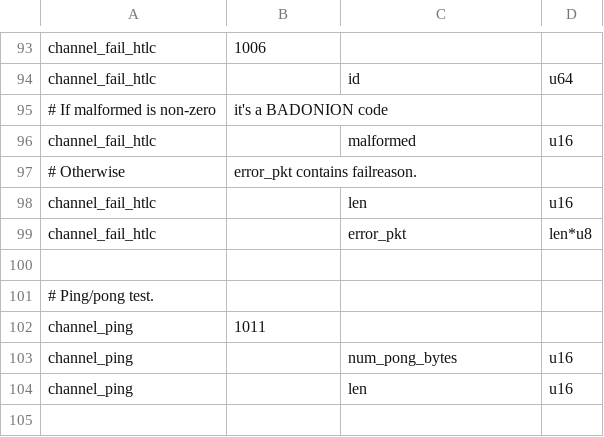
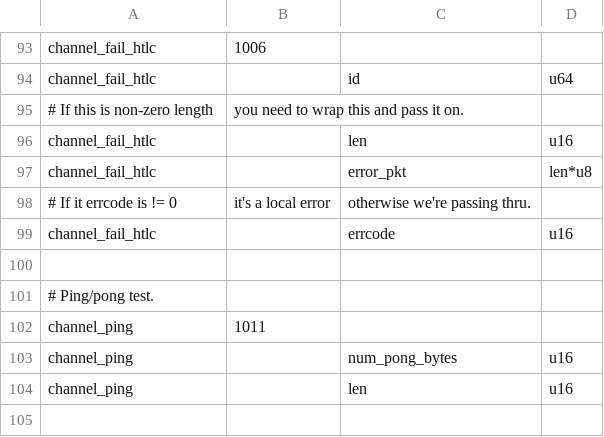
Before and after one commit to ElementsProject/lightning, a CSV file: channeld/channel_wire.csv, drawn as a sheet; only a part is shown, gaps mark what is left out; removed rows and columns are numbered as before the commit, all else as after; the diff names each change by its address in the sheet, - before the commit and + after, or states it on an @@ line.

Commit message:
channeld: handle wrapping error messages messages.
Currently lightningd does this, but channeld is perfectly capable of doing it.
channeld is also in a far better position to add channel_updates to it.

Signed-off-by: Rusty Russell <rusty@rustcorp.com.au>

```diff
--- a/channeld/channel_wire.csv
+++ b/channeld/channel_wire.csv
-row 95: # If malformed is non-zero | it's a BADONION code
-row 96: channel_fail_htlc |  | malformed | u16
-row 97: # Otherwise | error_pkt contains failreason.
+row 95: # If this is non-zero length | you need to wrap this and pass it on.
+row 98: # If it errcode is != 0 | it's a local error | otherwise we're passing thru.
+row 99: channel_fail_htlc |  | errcode | u16
```
Also changed, not shown: 2 other files.
